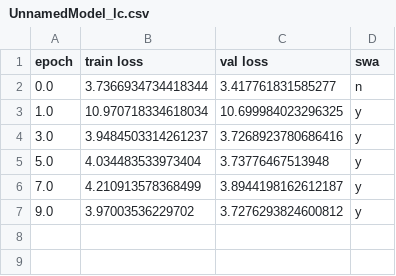
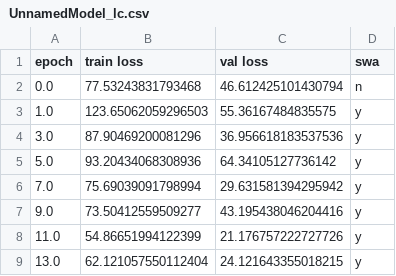
Before and after one commit to liudakl/ParAIsite, a CSV file: crabnet/figures/lc_data/UnnamedModel_lc.csv, drawn as a sheet.

```diff
--- a/crabnet/figures/lc_data/UnnamedModel_lc.csv
+++ b/crabnet/figures/lc_data/UnnamedModel_lc.csv
@@ -1,7 +1,9 @@
 epoch,train loss,val loss,swa
-0.0,3.7366934734418344,3.417761831585277,n
-1.0,10.970718334618034,10.699984023296325,y
-3.0,3.9484503314261237,3.7268923780686416,y
-5.0,4.034483533973404,3.73776467513948,y
-7.0,4.210913578368499,3.8944198162612187,y
-9.0,3.97003536229702,3.7276293824600812,y
+0.0,77.53243831793468,46.612425101430794,n
+1.0,123.65062059296503,55.36167484835575,y
+3.0,87.90469200081296,36.956618183537536,y
+5.0,93.20434068308936,64.34105127736142,y
+7.0,75.69039091798994,29.631581394295942,y
+9.0,73.50412559509277,43.195438046204416,y
+11.0,54.86651994122399,21.176757222727726,y
+13.0,62.121057550112404,24.121643355018215,y
```
Also changed, not shown: 23 other files.
